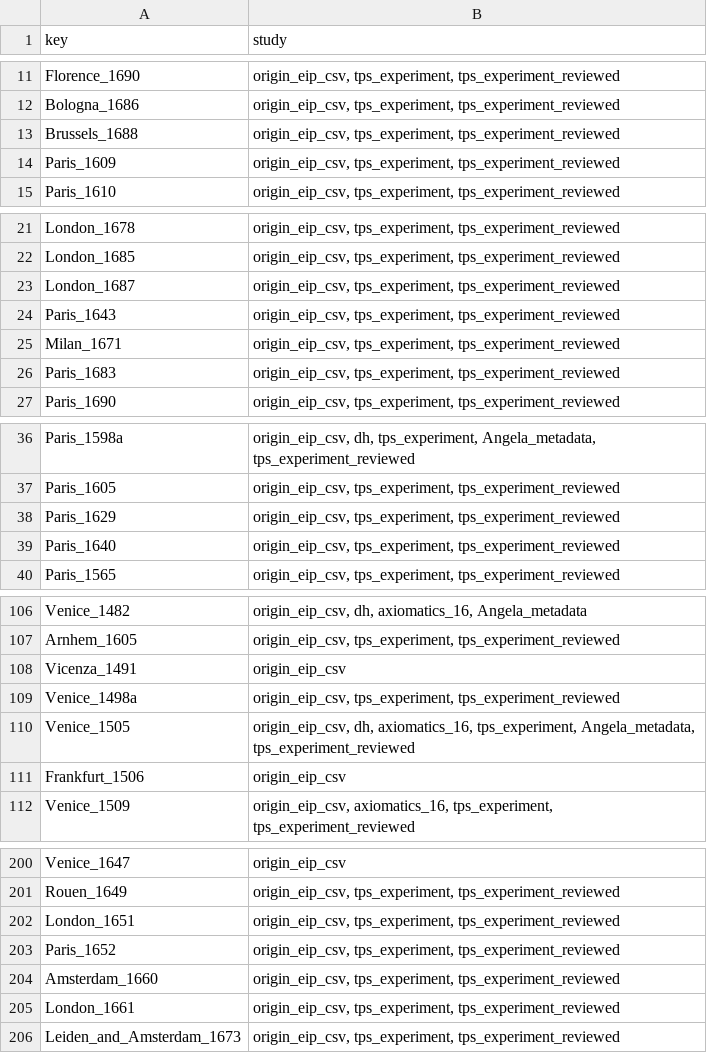
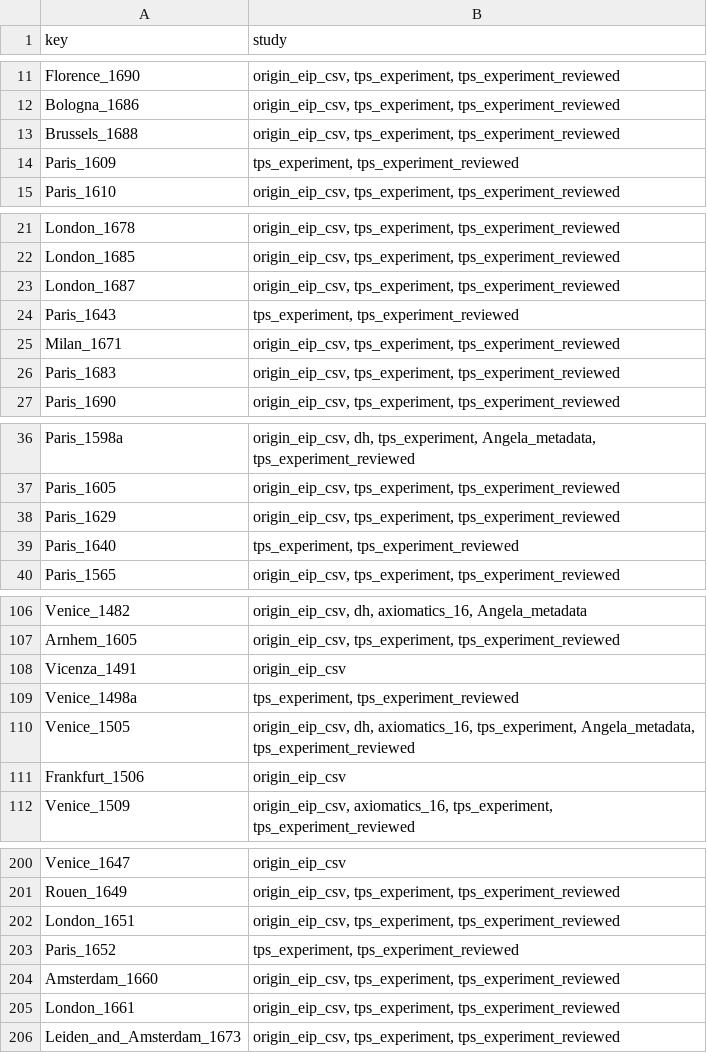
Before and after one commit to Euclides-EM/commentaria-hub, a CSV file: ocrflow/store/items_metadata/corpuses.csv, drawn as a sheet; only a part is shown, gaps mark what is left out; the diff covers the shown part only.

```diff
--- a/ocrflow/store/items_metadata/corpuses.csv
+++ b/ocrflow/store/items_metadata/corpuses.csv
@@ -13,3 +13,3 @@ Bologna_1686,"origin_eip_csv, tps_experiment, tps_experiment_reviewed"
 Brussels_1688,"origin_eip_csv, tps_experiment, tps_experiment_reviewed"
-Paris_1609,"origin_eip_csv, tps_experiment, tps_experiment_reviewed"
+Paris_1609,"tps_experiment, tps_experiment_reviewed"
 Paris_1610,"origin_eip_csv, tps_experiment, tps_experiment_reviewed"
@@ -23,3 +23,3 @@ London_1685,"origin_eip_csv, tps_experiment, tps_experiment_reviewed"
 London_1687,"origin_eip_csv, tps_experiment, tps_experiment_reviewed"
-Paris_1643,"origin_eip_csv, tps_experiment, tps_experiment_reviewed"
+Paris_1643,"tps_experiment, tps_experiment_reviewed"
 Milan_1671,"origin_eip_csv, tps_experiment, tps_experiment_reviewed"
@@ -38,3 +38,3 @@ Paris_1605,"origin_eip_csv, tps_experiment, tps_experiment_reviewed"
 Paris_1629,"origin_eip_csv, tps_experiment, tps_experiment_reviewed"
-Paris_1640,"origin_eip_csv, tps_experiment, tps_experiment_reviewed"
+Paris_1640,"tps_experiment, tps_experiment_reviewed"
 Paris_1565,"origin_eip_csv, tps_experiment, tps_experiment_reviewed"
@@ -108,3 +108,3 @@ Arnhem_1605,"origin_eip_csv, tps_experiment, tps_experiment_reviewed"
 Vicenza_1491,origin_eip_csv
-Venice_1498a,"origin_eip_csv, tps_experiment, tps_experiment_reviewed"
+Venice_1498a,"tps_experiment, tps_experiment_reviewed"
 Venice_1505,"origin_eip_csv, dh, axiomatics_16, tps_experiment, Angela_metadata, tps_experiment_reviewed"
@@ -202,3 +202,3 @@ Rouen_1649,"origin_eip_csv, tps_experiment, tps_experiment_reviewed"
 London_1651,"origin_eip_csv, tps_experiment, tps_experiment_reviewed"
-Paris_1652,"origin_eip_csv, tps_experiment, tps_experiment_reviewed"
+Paris_1652,"tps_experiment, tps_experiment_reviewed"
 Amsterdam_1660,"origin_eip_csv, tps_experiment, tps_experiment_reviewed"
```
Also changed, not shown: 4 removed rows and 10 edited cells elsewhere in this file, ocrflow/store/items_metadata/metadata_elements_print.csv, 2 other files.
